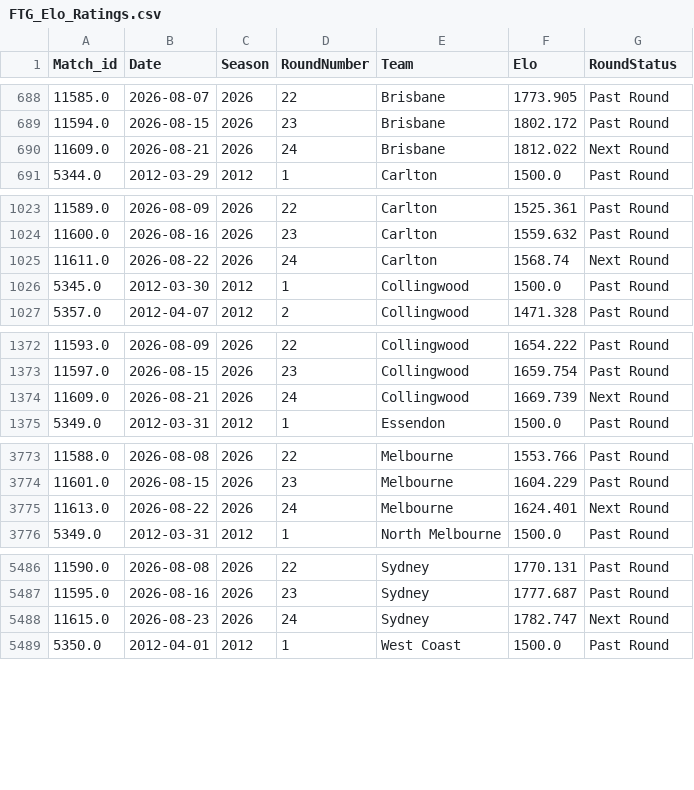
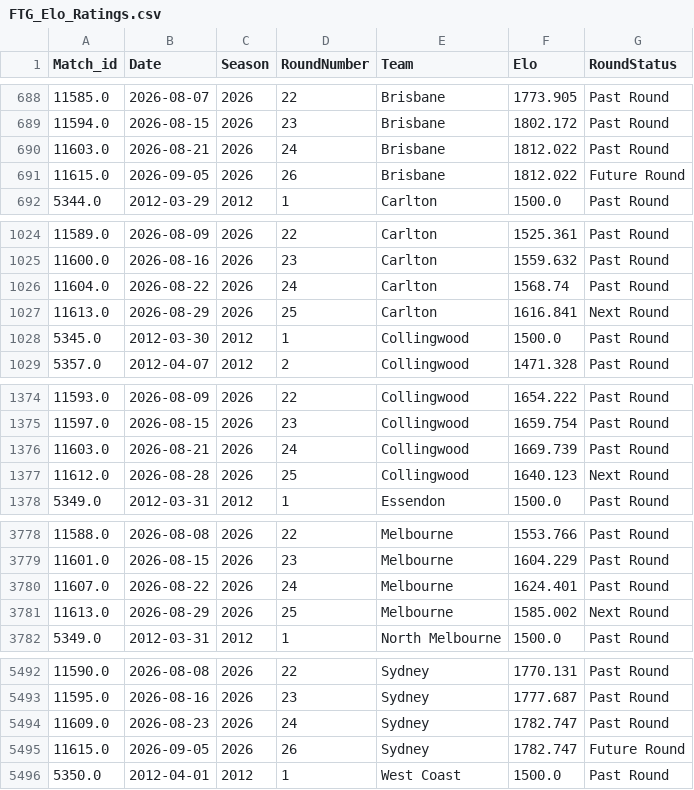
Before and after one commit to JamesB112/AFL-Dashboard, a CSV file: data/FTG_Elo_Ratings.csv, drawn as a sheet; only a part is shown, gaps mark what is left out; the diff covers the shown part only.

```diff
--- a/data/FTG_Elo_Ratings.csv
+++ b/data/FTG_Elo_Ratings.csv
@@ -689,3 +689,4 @@ Match_id,Date,Season,RoundNumber,Team,Elo,RoundStatus
 11594.0,2026-08-15,2026,23,Brisbane,1802.172,Past Round
-11609.0,2026-08-21,2026,24,Brisbane,1812.022,Next Round
+11603.0,2026-08-21,2026,24,Brisbane,1812.022,Past Round
+11615.0,2026-09-05,2026,26,Brisbane,1812.022,Future Round
 5344.0,2012-03-29,2012,1,Carlton,1500.0,Past Round
@@ -1024,3 +1025,4 @@ Match_id,Date,Season,RoundNumber,Team,Elo,RoundStatus
 11600.0,2026-08-16,2026,23,Carlton,1559.632,Past Round
-11611.0,2026-08-22,2026,24,Carlton,1568.74,Next Round
+11604.0,2026-08-22,2026,24,Carlton,1568.74,Past Round
+11613.0,2026-08-29,2026,25,Carlton,1616.841,Next Round
 5345.0,2012-03-30,2012,1,Collingwood,1500.0,Past Round
@@ -1373,3 +1375,4 @@ Match_id,Date,Season,RoundNumber,Team,Elo,RoundStatus
 11597.0,2026-08-15,2026,23,Collingwood,1659.754,Past Round
-11609.0,2026-08-21,2026,24,Collingwood,1669.739,Next Round
+11603.0,2026-08-21,2026,24,Collingwood,1669.739,Past Round
+11612.0,2026-08-28,2026,25,Collingwood,1640.123,Next Round
 5349.0,2012-03-31,2012,1,Essendon,1500.0,Past Round
@@ -3774,3 +3779,4 @@ Match_id,Date,Season,RoundNumber,Team,Elo,RoundStatus
 11601.0,2026-08-15,2026,23,Melbourne,1604.229,Past Round
-11613.0,2026-08-22,2026,24,Melbourne,1624.401,Next Round
+11607.0,2026-08-22,2026,24,Melbourne,1624.401,Past Round
+11613.0,2026-08-29,2026,25,Melbourne,1585.002,Next Round
 5349.0,2012-03-31,2012,1,North Melbourne,1500.0,Past Round
@@ -5487,3 +5493,4 @@ Match_id,Date,Season,RoundNumber,Team,Elo,RoundStatus
 11595.0,2026-08-16,2026,23,Sydney,1777.687,Past Round
-11615.0,2026-08-23,2026,24,Sydney,1782.747,Next Round
+11609.0,2026-08-23,2026,24,Sydney,1782.747,Past Round
+11615.0,2026-09-05,2026,26,Sydney,1782.747,Future Round
 5350.0,2012-04-01,2012,1,West Coast,1500.0,Past Round
```
Also changed, not shown: 3 added rows and 22 edited cells elsewhere in this file, data/Ladder_Projection.csv, data/STG_Fixture.csv, 6 other files.
